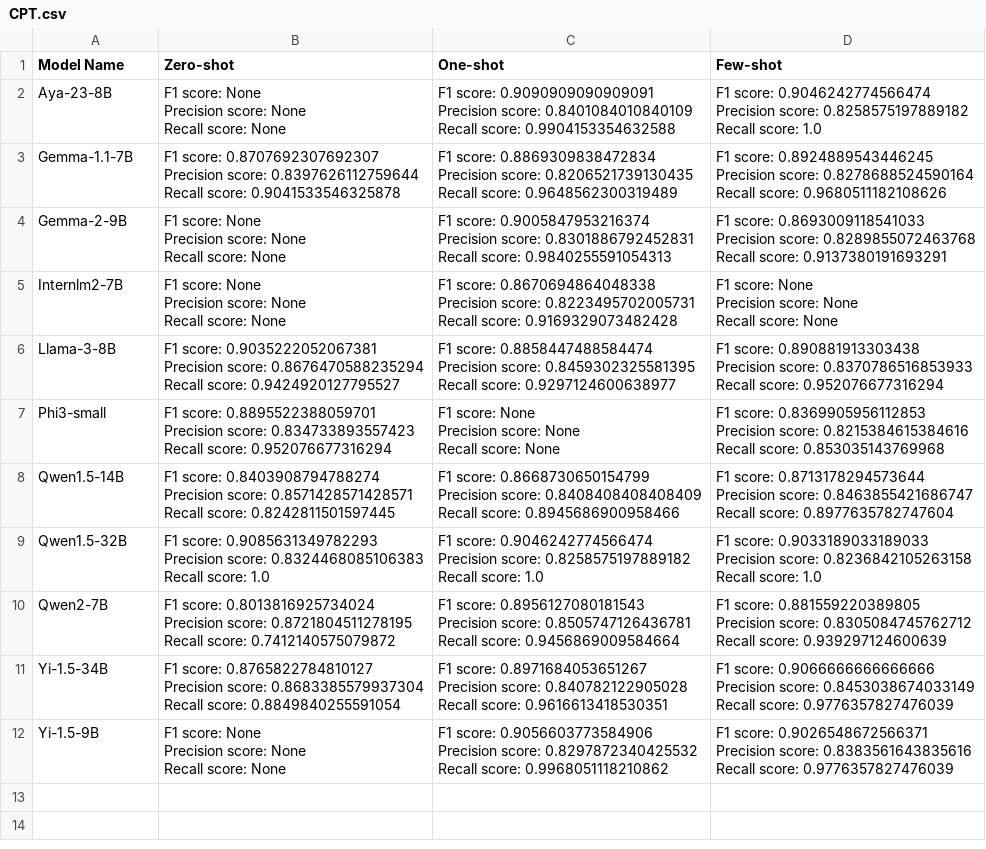
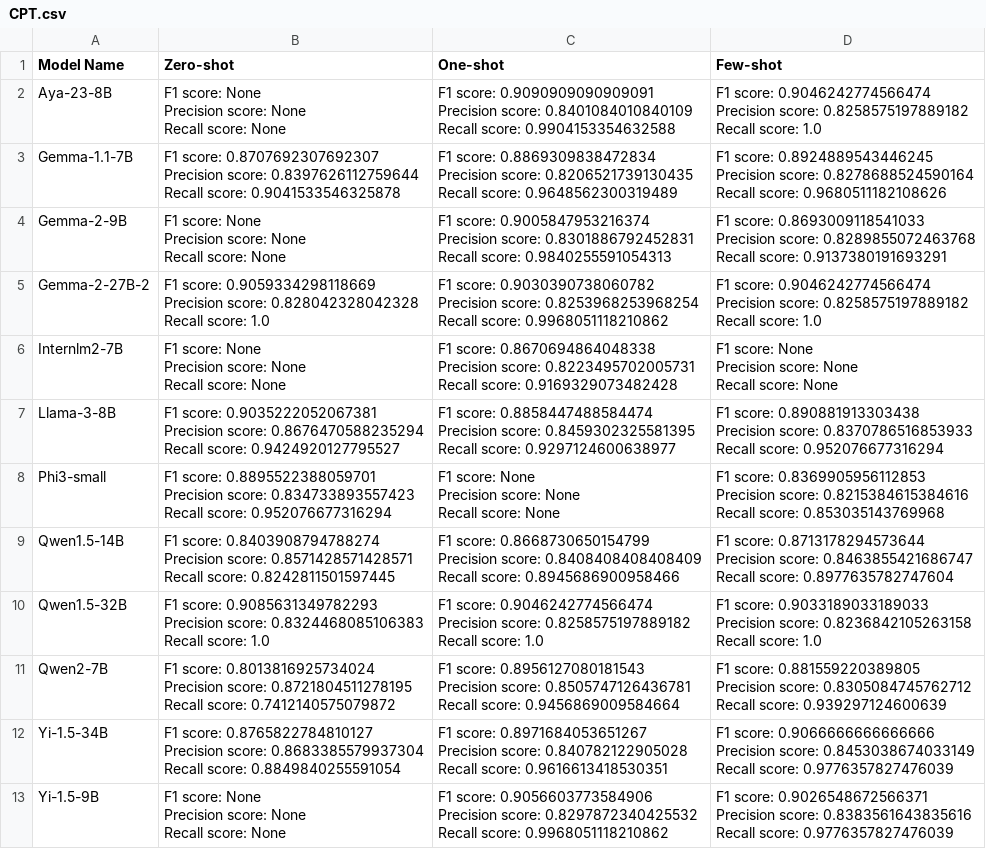
Before and after one commit to 2024-Surf-LLMarking/LLMarking, a CSV file: results/short/CPT/CPT.csv, drawn as a sheet; ↵ is a line break in a cell; the diff names each change by its address in the sheet, - before the commit and + after, or states it on an @@ line.

Commit message:
Updated Gemma-2-27B model results

```diff
--- a/results/short/CPT/CPT.csv
+++ b/results/short/CPT/CPT.csv
+row 5: Gemma-2-27B-2 | F1 score: 0.9059334298118669 ↵ Precision score: 0.828042328042328 ↵ Recall score: 1.0 | F1 score: 0.9030390738060782 ↵ Precision score: 0.8253968253968254 ↵ Recall score: 0.9968051118210862 | F1 score: 0.9046242774566474 ↵ Precision score: 0.8258575197889182 ↵ Recall score: 1.0
```
Also changed, not shown: results/short/FIN/FIN.csv, 11 other files.
